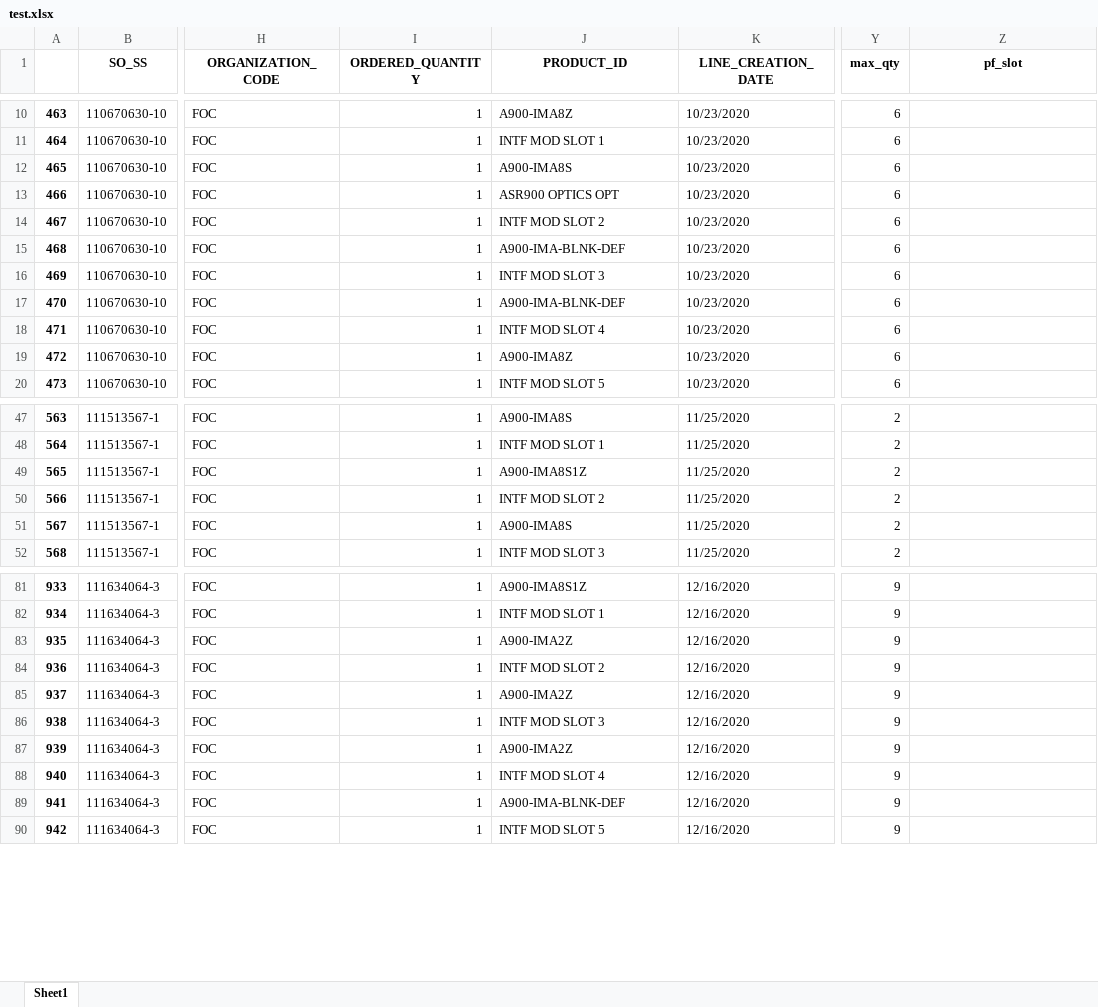
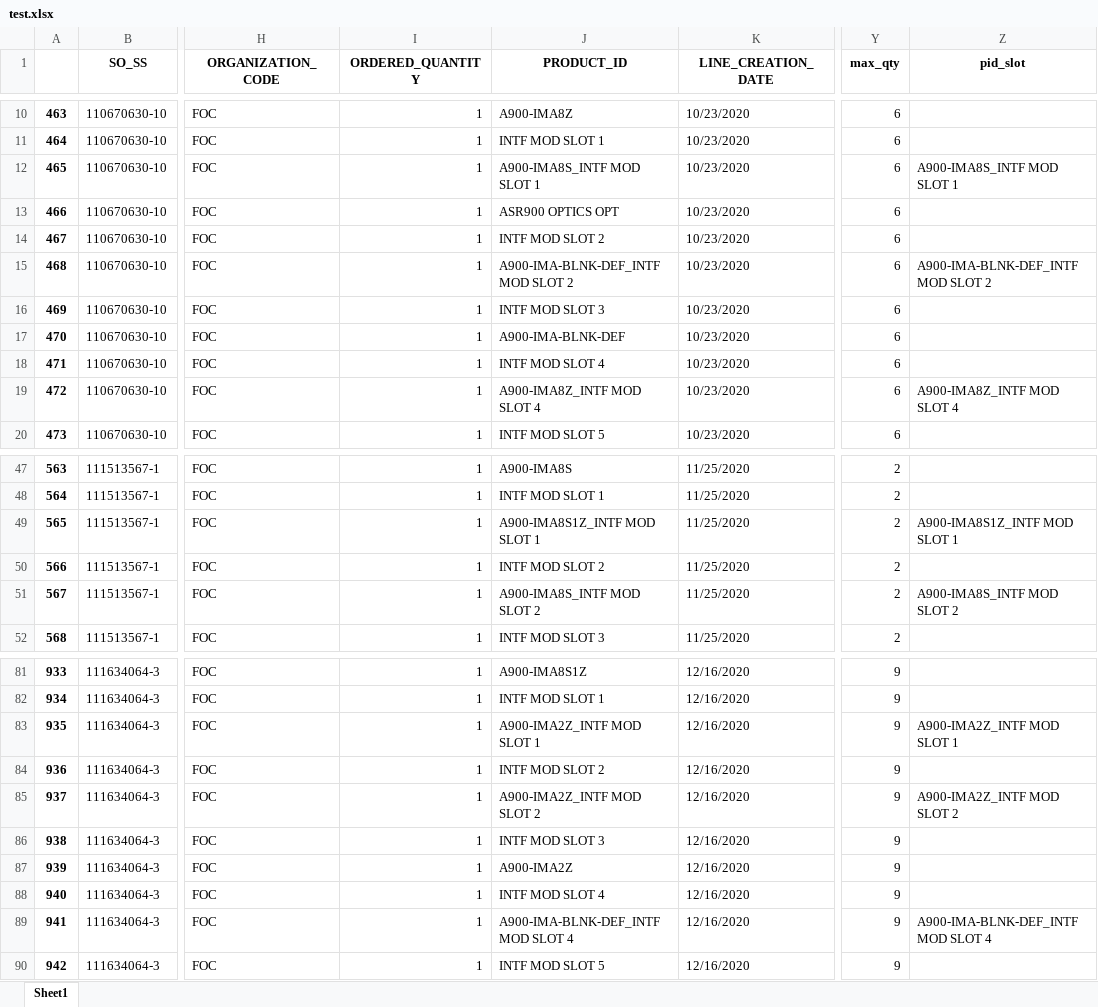
Before and after one commit to kenwang4585/dfpm_tools, an Excel workbook: test.xlsx, sheet Sheet1, drawn as a sheet; only a part is shown, gaps mark what is left out; values as stored, in another font and other column widths than the file's, no borders; the diff covers the shown part only; the diff names each change by its address in the sheet, - before the commit and + after, or states it on an @@ line.

```diff
--- a/test.xlsx (sheet Sheet1)
+++ b/test.xlsx (sheet Sheet1)
-Z1: pf_slot
+Z1: pid_slot
-J12 (PRODUCT_ID): A900-IMA8S
+J12 (PRODUCT_ID): A900-IMA8S_INTF MOD SLOT 1
-Z12 (pid_slot): (empty)
+Z12 (pid_slot): A900-IMA8S_INTF MOD SLOT 1
-J15 (PRODUCT_ID): A900-IMA-BLNK-DEF
+J15 (PRODUCT_ID): A900-IMA-BLNK-DEF_INTF MOD SLOT 2
-Z15 (pid_slot): (empty)
+Z15 (pid_slot): A900-IMA-BLNK-DEF_INTF MOD SLOT 2
-J19 (PRODUCT_ID): A900-IMA8Z
+J19 (PRODUCT_ID): A900-IMA8Z_INTF MOD SLOT 4
-Z19 (pid_slot): (empty)
+Z19 (pid_slot): A900-IMA8Z_INTF MOD SLOT 4
-J49 (PRODUCT_ID): A900-IMA8S1Z
+J49 (PRODUCT_ID): A900-IMA8S1Z_INTF MOD SLOT 1
-Z49 (pid_slot): (empty)
+Z49 (pid_slot): A900-IMA8S1Z_INTF MOD SLOT 1
-J51 (PRODUCT_ID): A900-IMA8S
+J51 (PRODUCT_ID): A900-IMA8S_INTF MOD SLOT 2
-Z51 (pid_slot): (empty)
+Z51 (pid_slot): A900-IMA8S_INTF MOD SLOT 2
-J83 (PRODUCT_ID): A900-IMA2Z
+J83 (PRODUCT_ID): A900-IMA2Z_INTF MOD SLOT 1
-Z83 (pid_slot): (empty)
+Z83 (pid_slot): A900-IMA2Z_INTF MOD SLOT 1
-J85 (PRODUCT_ID): A900-IMA2Z
+J85 (PRODUCT_ID): A900-IMA2Z_INTF MOD SLOT 2
-Z85 (pid_slot): (empty)
+Z85 (pid_slot): A900-IMA2Z_INTF MOD SLOT 2
-J89 (PRODUCT_ID): A900-IMA-BLNK-DEF
+J89 (PRODUCT_ID): A900-IMA-BLNK-DEF_INTF MOD SLOT 4
-Z89 (pid_slot): (empty)
+Z89 (pid_slot): A900-IMA-BLNK-DEF_INTF MOD SLOT 4
```
Also changed, not shown: 470 edited cells elsewhere in this sheet, 9 other files.
